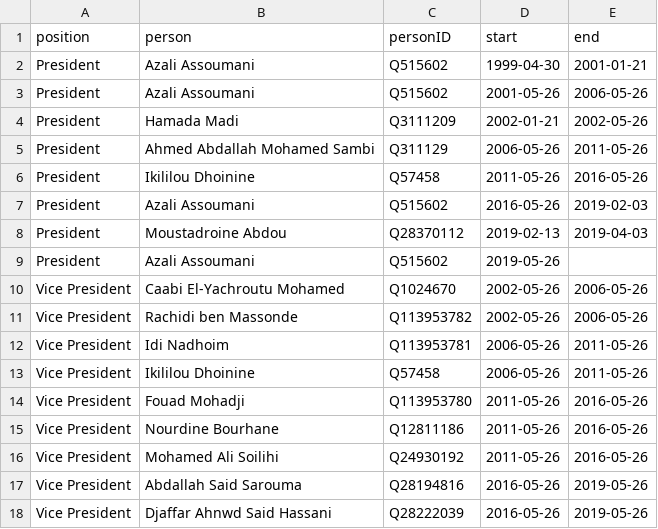
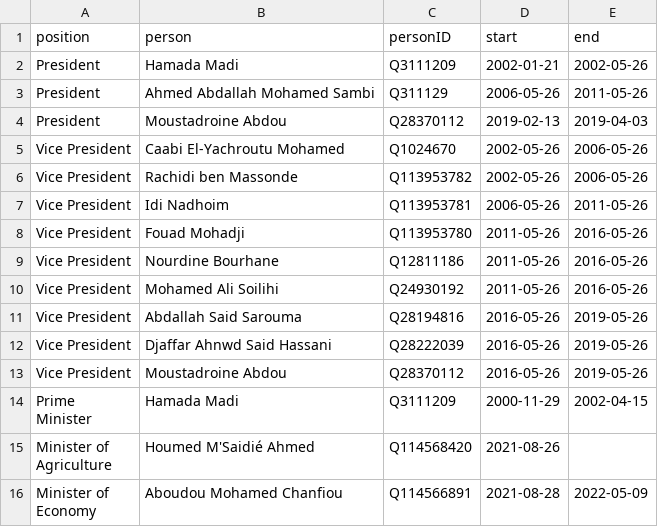
Before and after one commit to every-politician-scrapers/comoros, a CSV file: html/holders21.csv, drawn as a sheet; only a part is shown; the shorter side is filled out with more unchanged rows; the diff covers the shown part only; the diff names each change by its address in the sheet, - before the commit and + after, or states it on an @@ line.

```diff
--- a/html/holders21.csv
+++ b/html/holders21.csv
-row 2: President | Azali Assoumani | Q515602 | 1999-04-30 | 2001-01-21
-row 3: President | Azali Assoumani | Q515602 | 2001-05-26 | 2006-05-26
-row 6: President | Ikililou Dhoinine | Q57458 | 2011-05-26 | 2016-05-26
-row 7: President | Azali Assoumani | Q515602 | 2016-05-26 | 2019-02-03
-row 9: President | Azali Assoumani | Q515602 | 2019-05-26
-row 13: Vice President | Ikililou Dhoinine | Q57458 | 2006-05-26 | 2011-05-26
```
Also changed, not shown: 17 removed rows elsewhere in this file, html/bio.csv, html/current.csv, 6 other files.
